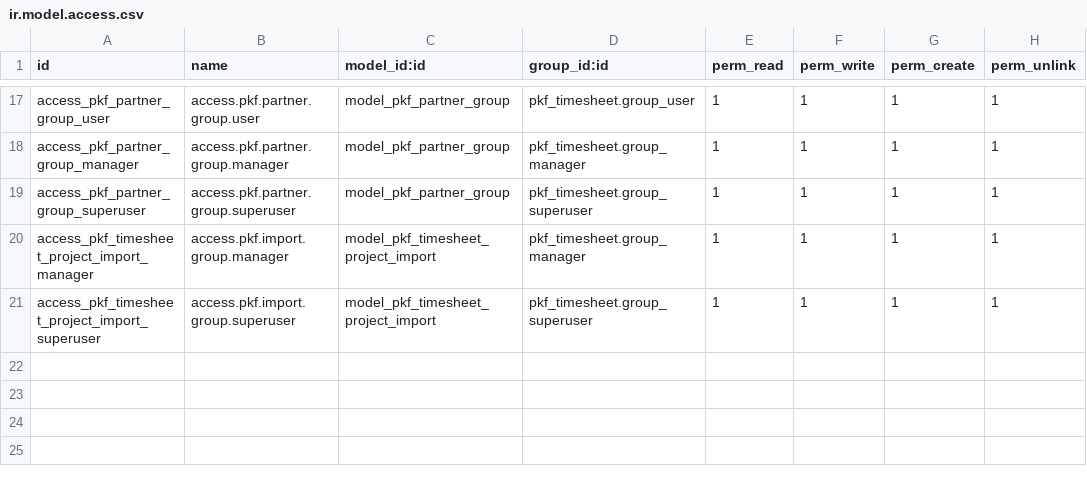
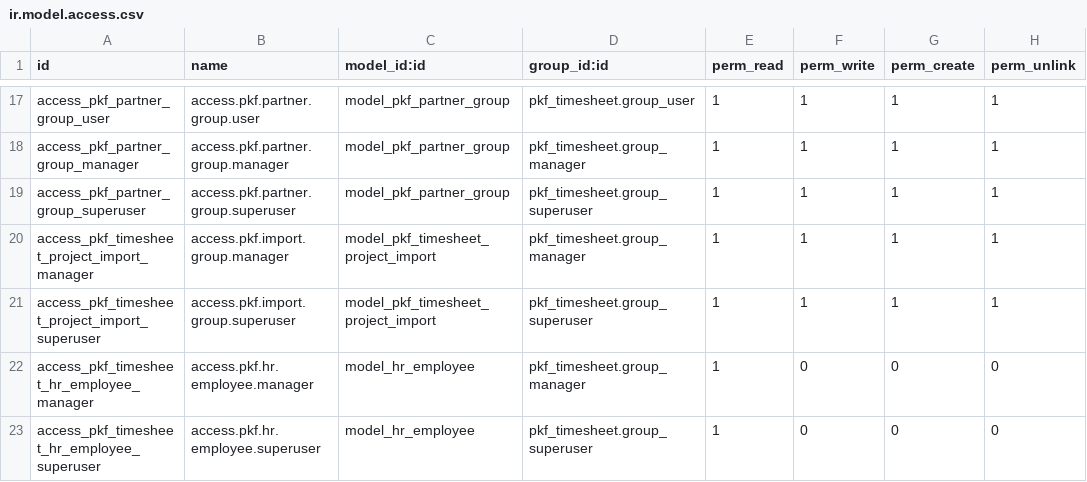
Before and after one commit to edgarvalli/pkf-odoo-addons, a CSV file: pkf_timesheet/security/ir.model.access.csv, drawn as a sheet; only a part is shown, gaps mark what is left out.

Commit message:
Se agrega permisos

```diff
--- a/pkf_timesheet/security/ir.model.access.csv
+++ b/pkf_timesheet/security/ir.model.access.csv
@@ -21 +21,3 @@ access_pkf_timesheet_project_import_manager,access.pkf.import.group.manager,mode
 access_pkf_timesheet_project_import_superuser,access.pkf.import.group.superuser,model_pkf_timesheet_project_import,pkf_timesheet.group_superuser,1,1,1,1
+access_pkf_timesheet_hr_employee_manager,access.pkf.hr.employee.manager,model_hr_employee,pkf_timesheet.group_manager,1,0,0,0
+access_pkf_timesheet_hr_employee_superuser,access.pkf.hr.employee.superuser,model_hr_employee,pkf_timesheet.group_superuser,1,0,0,0
```
